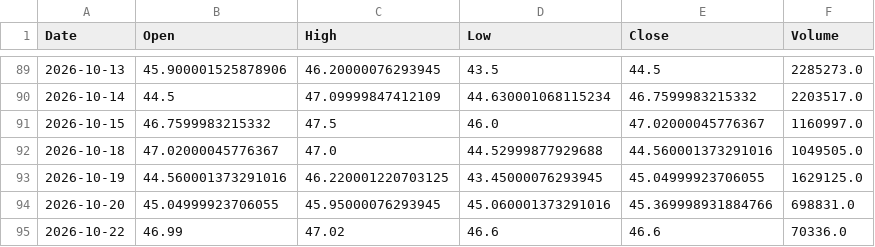
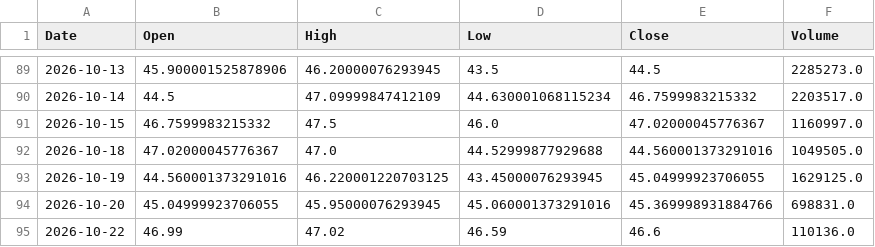
Before and after one commit to shadygad01/smartlist, a CSV file: historical_data/historical_data/ADIB.CA.csv, drawn as a sheet; only a part is shown, gaps mark what is left out.

```diff
--- a/historical_data/historical_data/ADIB.CA.csv
+++ b/historical_data/historical_data/ADIB.CA.csv
@@ -94,2 +94,2 @@ Date,Open,High,Low,Close,Volume
 2026-10-20,45.04999923706055,45.95000076293945,45.060001373291016,45.369998931884766,698831.0
-2026-10-22,46.99,47.02,46.6,46.6,70336.0
+2026-10-22,46.99,47.02,46.59,46.6,110136.0
```
Also changed, not shown: historical_data/historical_data/ARCC.CA.csv, historical_data/historical_data/BTFH.CA.csv, 37 other files.
